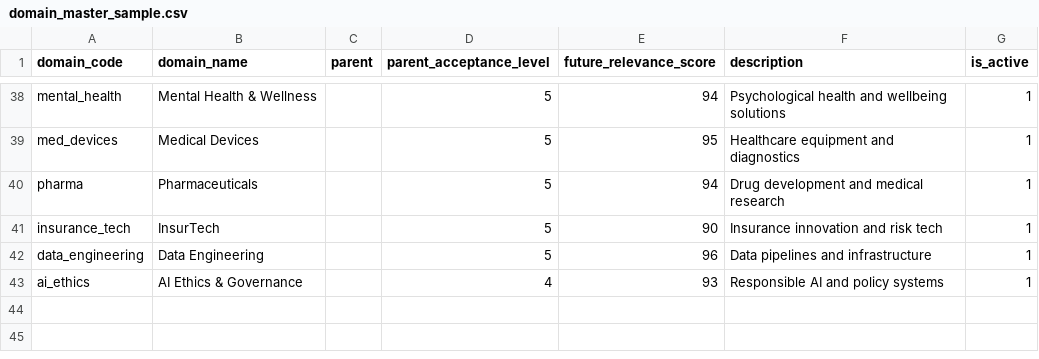
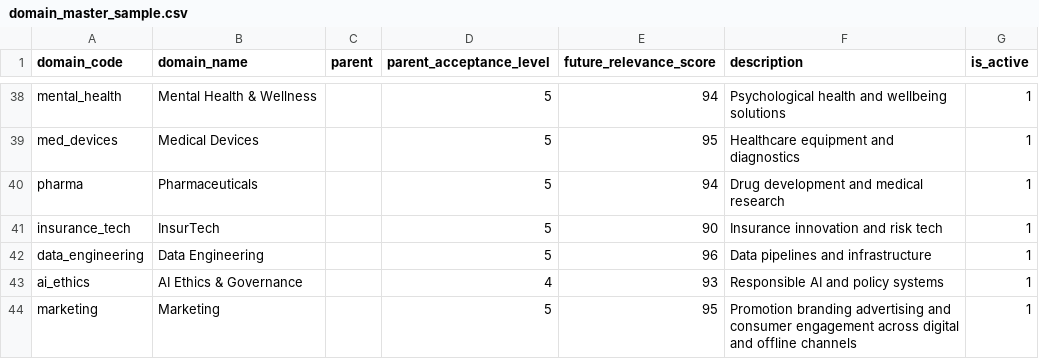
Before and after one commit to nkukadiya89/Future4u-backend, a CSV file: core/management/source/domain_master_sample.csv, drawn as a sheet; only a part is shown, gaps mark what is left out.

```diff
--- a/core/management/source/domain_master_sample.csv
+++ b/core/management/source/domain_master_sample.csv
@@ -43 +43,2 @@ data_engineering,Data Engineering,,5,96,Data pipelines and infrastructure,1
 ai_ethics,AI Ethics & Governance,,4,93,Responsible AI and policy systems,1
+marketing,Marketing,,5,95,Promotion branding advertising and consumer engagement across digital and offline channels,1
```
Also changed, not shown: 11 other files.
